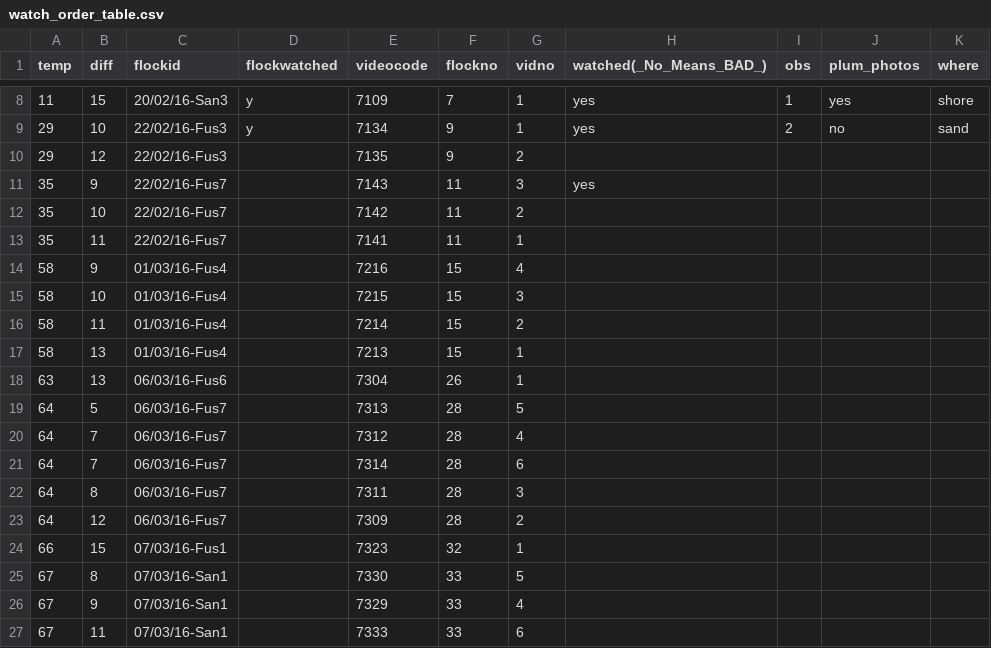
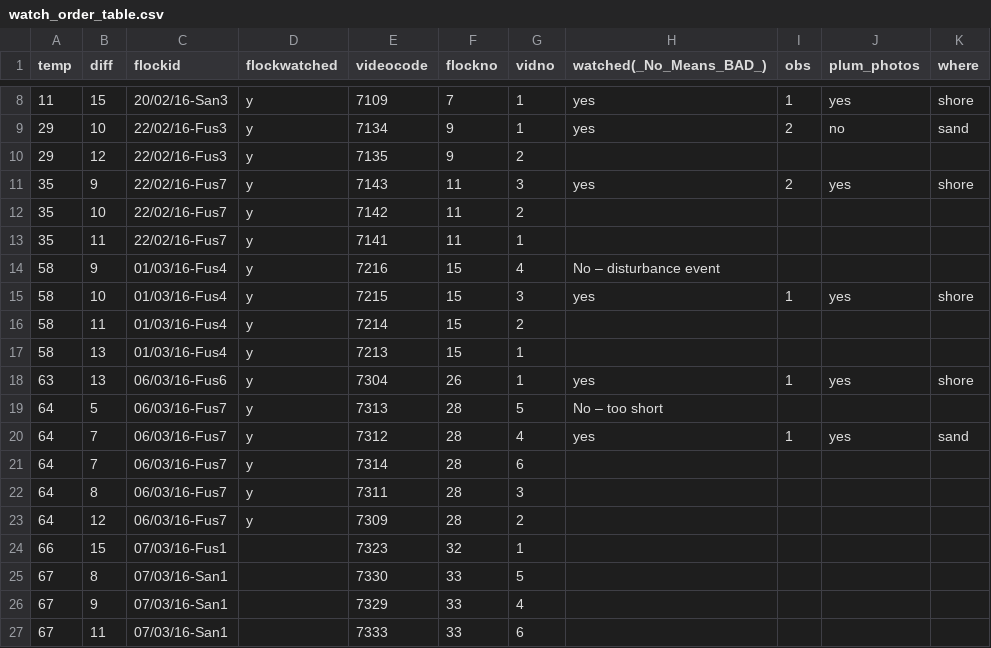
Before and after one commit to jnightingale3/thesis, a CSV file: Videos/watch_order_table.csv, drawn as a sheet; only a part is shown, gaps mark what is left out.

```diff
--- a/Videos/watch_order_table.csv
+++ b/Videos/watch_order_table.csv
@@ -9,16 +9,16 @@ temp,diff,flockid,flockwatched,videocode,flockno,vidno,watched(_No_Means_BAD_),o
 29,10,22/02/16-Fus3,y,7134,9,1,yes,2,no,sand
-29,12,22/02/16-Fus3,,7135,9,2,,,,
-35,9,22/02/16-Fus7,,7143,11,3,yes,,,
-35,10,22/02/16-Fus7,,7142,11,2,,,,
-35,11,22/02/16-Fus7,,7141,11,1,,,,
-58,9,01/03/16-Fus4,,7216,15,4,,,,
-58,10,01/03/16-Fus4,,7215,15,3,,,,
-58,11,01/03/16-Fus4,,7214,15,2,,,,
-58,13,01/03/16-Fus4,,7213,15,1,,,,
-63,13,06/03/16-Fus6,,7304,26,1,,,,
-64,5,06/03/16-Fus7,,7313,28,5,,,,
-64,7,06/03/16-Fus7,,7312,28,4,,,,
-64,7,06/03/16-Fus7,,7314,28,6,,,,
-64,8,06/03/16-Fus7,,7311,28,3,,,,
-64,12,06/03/16-Fus7,,7309,28,2,,,,
+29,12,22/02/16-Fus3,y,7135,9,2,,,,
+35,9,22/02/16-Fus7,y,7143,11,3,yes,2,yes,shore
+35,10,22/02/16-Fus7,y,7142,11,2,,,,
+35,11,22/02/16-Fus7,y,7141,11,1,,,,
+58,9,01/03/16-Fus4,y,7216,15,4,No – disturbance event,,,
+58,10,01/03/16-Fus4,y,7215,15,3,yes,1,yes,shore
+58,11,01/03/16-Fus4,y,7214,15,2,,,,
+58,13,01/03/16-Fus4,y,7213,15,1,,,,
+63,13,06/03/16-Fus6,y,7304,26,1,yes,1,yes,shore
+64,5,06/03/16-Fus7,y,7313,28,5,No – too short,,,
+64,7,06/03/16-Fus7,y,7312,28,4,yes,1,yes,sand
+64,7,06/03/16-Fus7,y,7314,28,6,,,,
+64,8,06/03/16-Fus7,y,7311,28,3,,,,
+64,12,06/03/16-Fus7,y,7309,28,2,,,,
 66,15,07/03/16-Fus1,,7323,32,1,,,,
```
Also changed, not shown: 22 other files.
